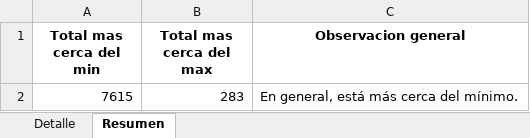
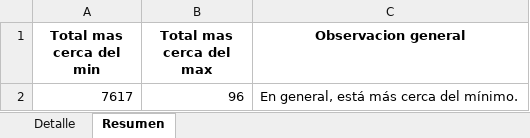
Before and after one commit to Catalinachab/TDVRP, an Excel workbook: metricas_resultados.xlsx, sheet Resumen, drawn as a sheet; values as stored, in another font and other column widths than the file's, no borders; removed rows and columns are numbered as before the commit, all else as after; the diff names each change by its address in the sheet, - before the commit and + after, or states it on an @@ line.

```diff
--- a/metricas_resultados.xlsx (sheet Resumen)
+++ b/metricas_resultados.xlsx (sheet Resumen)
-row 2: 7615 | 283 | En general, está más cerca del mínimo.
+row 2: 7617 | 96 | En general, está más cerca del mínimo.
```
Also changed, not shown: sheet Detalle, 6 other files.
